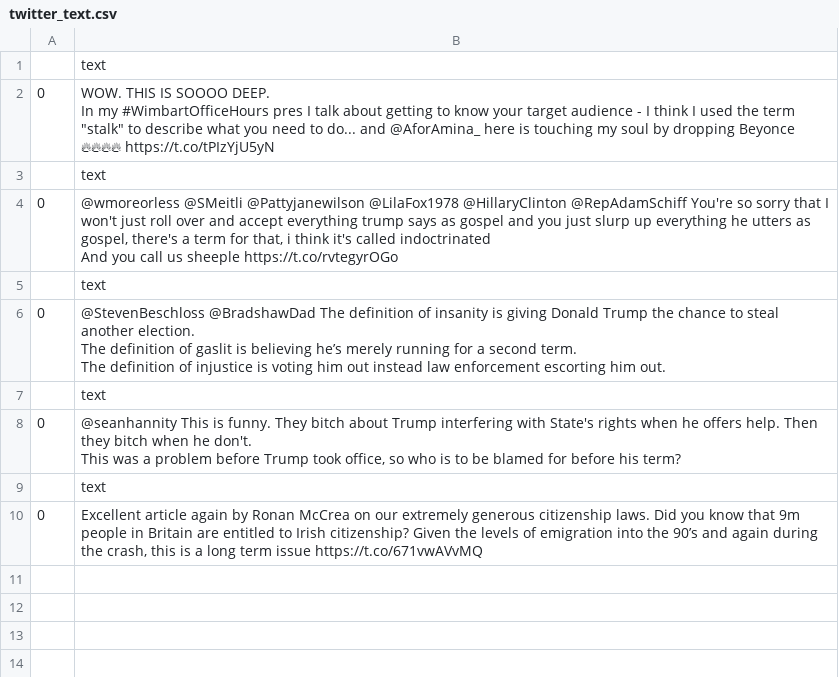
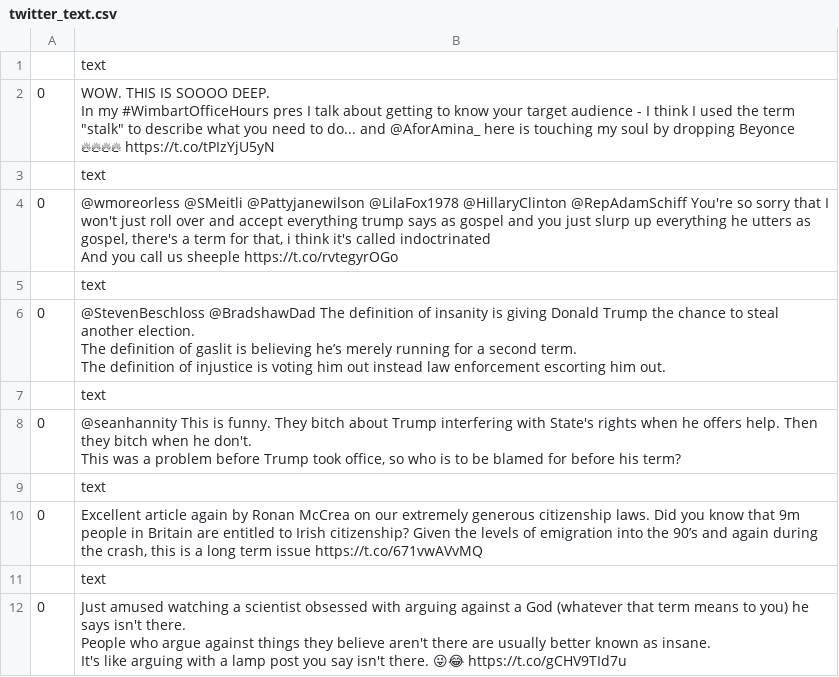
Before and after one commit to rachel-fischoff/sentiment-analysis-vader, a CSV file: app/views/twitter_text.csv, drawn as a sheet.

```diff
--- a/app/views/twitter_text.csv
+++ b/app/views/twitter_text.csv
@@ -18 +18,7 @@ This was a problem before Trump took office, so who is to be blamed for before h
 0,"Excellent article again by Ronan McCrea on our extremely generous citizenship laws. Did you know that 9m people in Britain are entitled to Irish citizenship? Given the levels of emigration into the 90’s and again during the crash, this is a long term issue https://t.co/671vwAVvMQ"
+,text
+0,"Just amused watching a scientist obsessed with arguing against a God (whatever that term means to you) he says isn't there.
+
+People who argue against things they believe aren't there are usually better known as insane.
+
+It's like arguing with a lamp post you say isn't there. 😜😂 https://t.co/gCHV9TId7u"
```
Also changed, not shown: app/views/ngram_twitter_vader.csv, app/views/words_twitter.csv, 9 other files.
